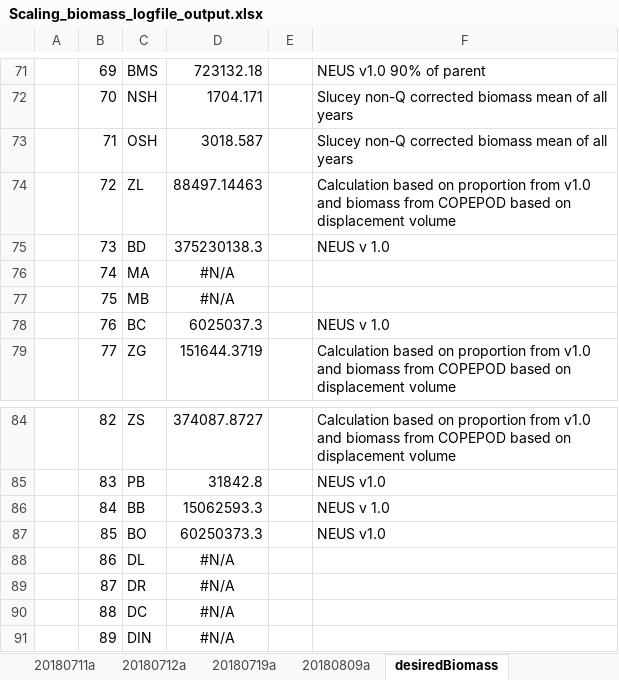
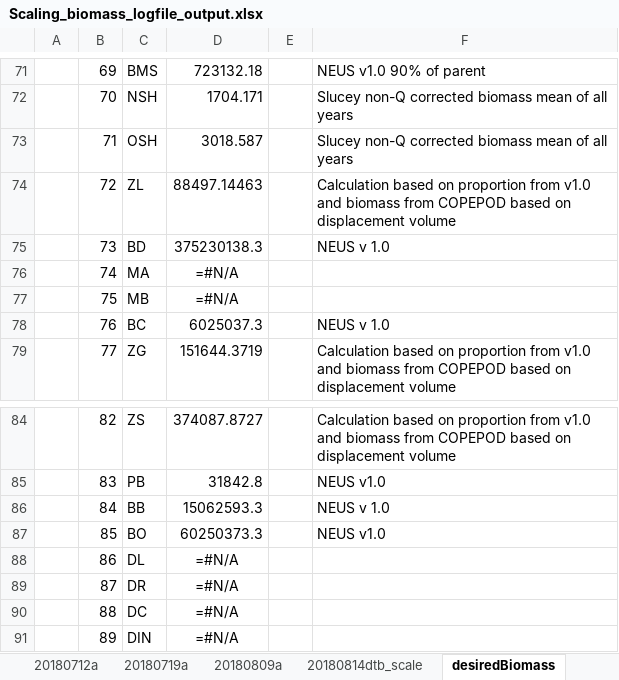
Before and after one commit to NEFSC/READ-EDAB-neusAtlantis, an Excel workbook: R/Scaling_biomass_logfile_output.xlsx, sheet desiredBiomass, drawn as a sheet; only a part is shown, gaps mark what is left out; values as stored, in another font and other column widths than the file's, no borders; formulas are shown in place of their values; the diff names each change by its address in the sheet, - before the commit and + after, or states it on an @@ line.

Commit message:
update scaling for init vert biomass, add init nums

```diff
--- a/R/Scaling_biomass_logfile_output.xlsx (sheet desiredBiomass)
+++ b/R/Scaling_biomass_logfile_output.xlsx (sheet desiredBiomass)
+sheet tab: 20180814dtb_scale
-D76:D77: #N/A
+D76:D77: =#N/A
-D88:D91: #N/A
+D88:D91: =#N/A
```
Also changed, not shown: 5 other files.
